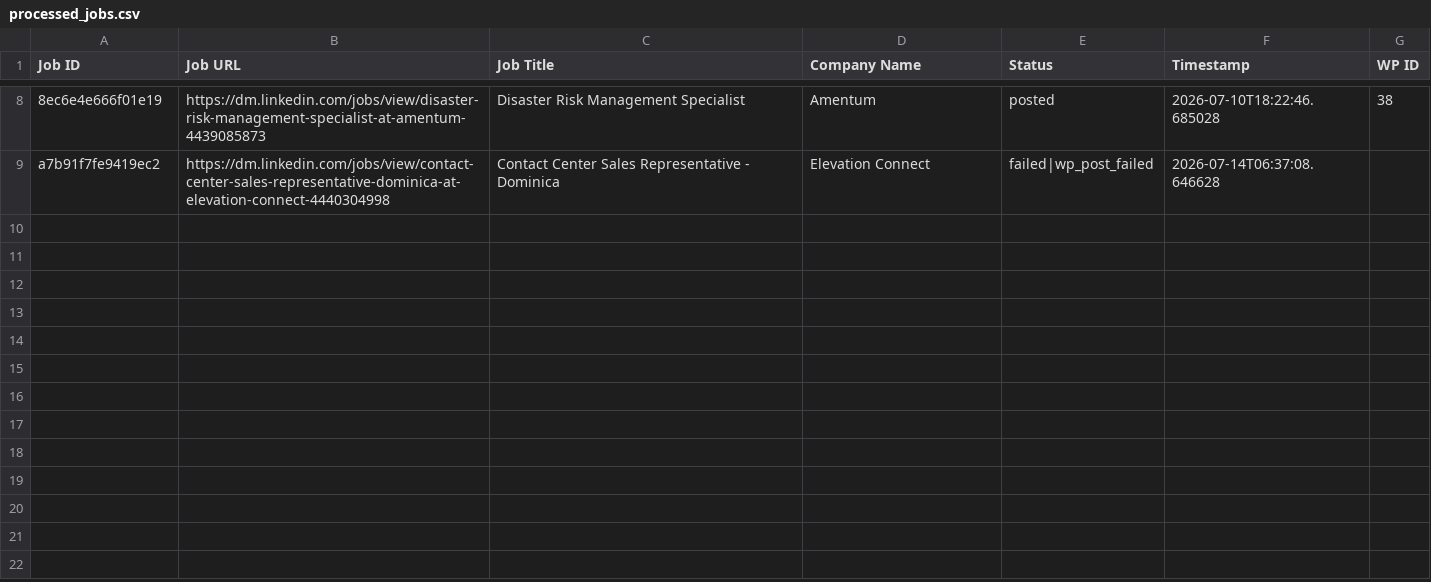
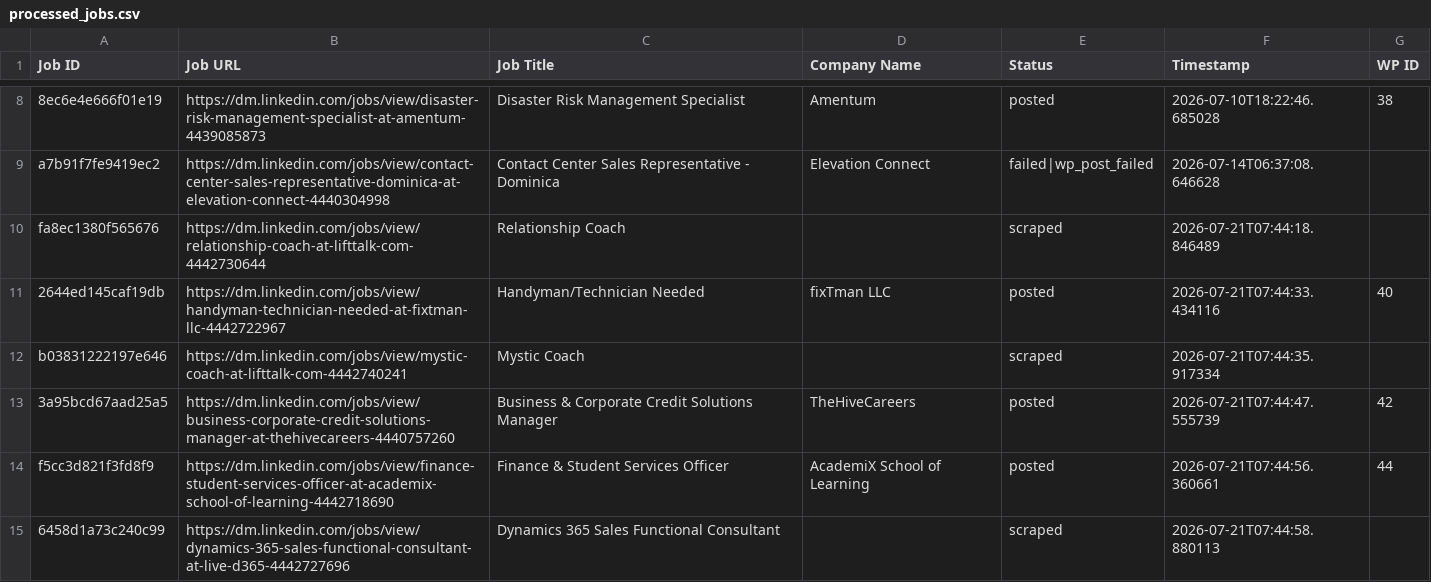
Before and after one commit to vindoky/dm, a CSV file: processed_jobs.csv, drawn as a sheet; only a part is shown, gaps mark what is left out; the diff names each change by its address in the sheet, - before the commit and + after, or states it on an @@ line.

```diff
--- a/processed_jobs.csv
+++ b/processed_jobs.csv
+row 10: fa8ec1380f565676 | https://dm.linkedin.com/jobs/view/relationship-coach-at-lifttalk-com-4442730644 | Relationship Coach |  | scraped | 2026-07-21T07:44:18.846489
+row 11: 2644ed145caf19db | https://dm.linkedin.com/jobs/view/handyman-technician-needed-at-fixtman-llc-4442722967 | Handyman/Technician Needed | fixTman LLC | posted | 2026-07-21T07:44:33.434116 | 40
+row 12: b03831222197e646 | https://dm.linkedin.com/jobs/view/mystic-coach-at-lifttalk-com-4442740241 | Mystic Coach |  | scraped | 2026-07-21T07:44:35.917334
+row 13: 3a95bcd67aad25a5 | https://dm.linkedin.com/jobs/view/business-corporate-credit-solutions-manager-at-thehivecareers-4440757260 | Business & Corporate Credit Solutions Manager | TheHiveCareers | posted | 2026-07-21T07:44:47.555739 | 42
+row 14: f5cc3d821f3fd8f9 | https://dm.linkedin.com/jobs/view/finance-student-services-officer-at-academix-school-of-learning-4442718690 | Finance & Student Services Officer | AcademiX School of Learning | posted | 2026-07-21T07:44:56.360661 | 44
+row 15: 6458d1a73c240c99 | https://dm.linkedin.com/jobs/view/dynamics-365-sales-functional-consultant-at-live-d365-4442727696 | Dynamics 365 Sales Functional Consultant |  | scraped | 2026-07-21T07:44:58.880113
```
